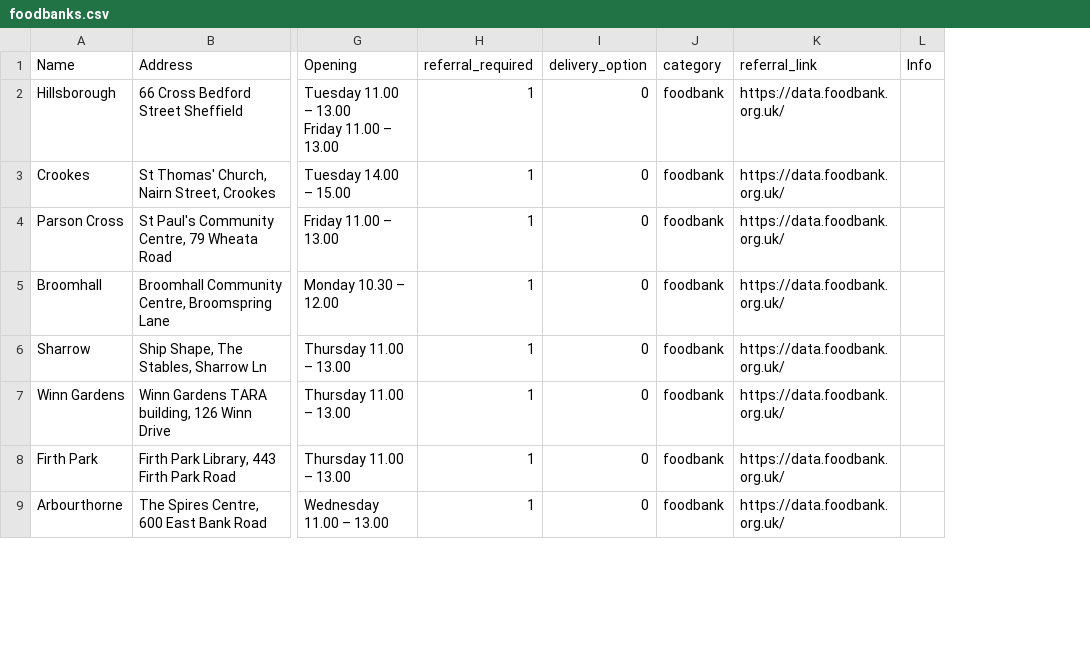
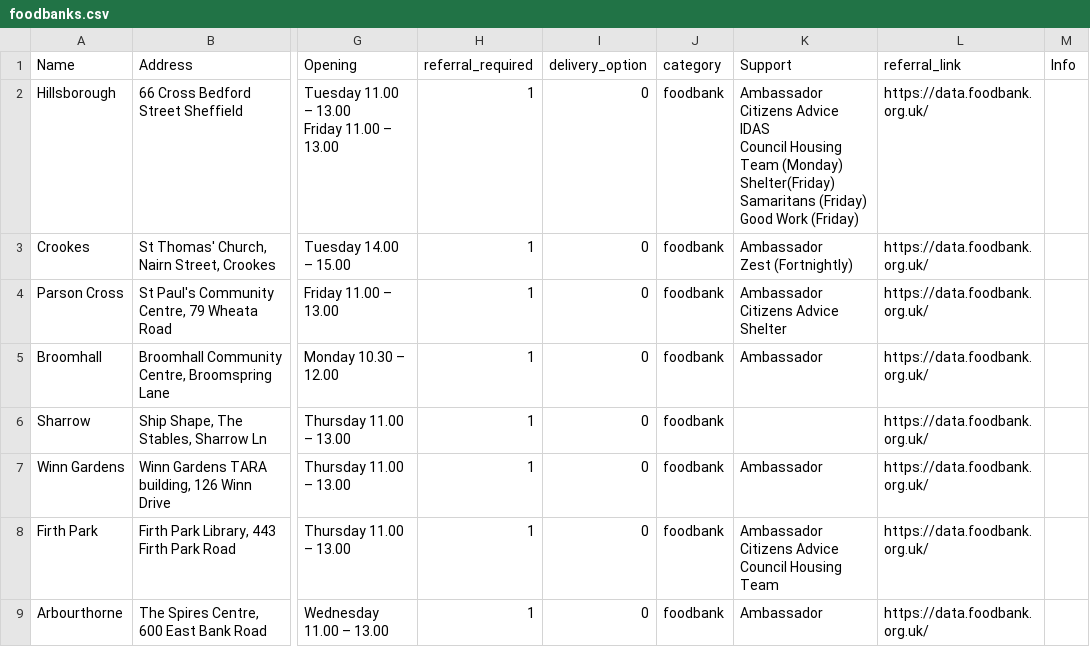
Before and after one commit to MartinChrisWood/foodfinder, a CSV file: data/foodbanks.csv, drawn as a sheet; only a part is shown, gaps mark what is left out; ↵ is a line break in a cell; the diff covers the shown part only; the diff names each change by its address in the sheet, - before the commit and + after, or states it on an @@ line.

```diff
--- a/data/foodbanks.csv
+++ b/data/foodbanks.csv
+column K (Support), rows 2-9: Ambassador ↵ Citizens Advice ↵ IDAS ↵ Council Housing Team (Monday) ↵ Shelter(Friday) ↵ Samaritans (Friday) ↵ Good Work (Friday) | Ambassador ↵ Zest (Fortnightly) | Ambassador ↵ Citizens Advice ↵ Shelter | Ambassador |  | Ambassador | Ambassador ↵ Citizens Advice ↵ Council Housing Team | Ambassador
```
Also changed, not shown: 6 edited cells elsewhere in this file, data/foodbank_coords.csv, 3 other files.
